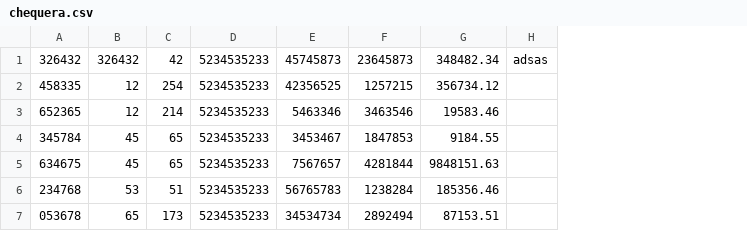
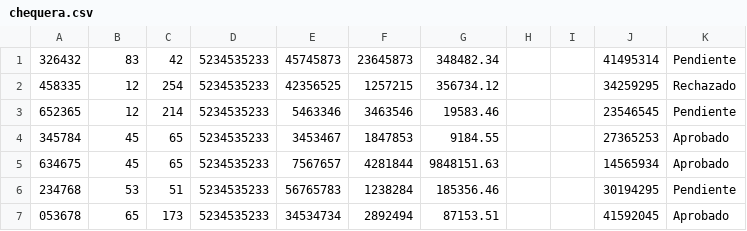
Before and after one commit to MatiasGarnica/Sprint4, a CSV file: chequera.csv, drawn as a sheet; removed rows and columns are numbered as before the commit, all else as after; the diff names each change by its address in the sheet, - before the commit and + after, or states it on an @@ line.

```diff
--- a/chequera.csv
+++ b/chequera.csv
-column H, row 1: adsas
+column H, empty
+column I, empty
+column J, rows 1-7: 41495314 | 34259295 | 23546545 | 27365253 | 14565934 | 30194295 | 41592045
+column K, rows 1-7: Pendiente | Rechazado | Pendiente | Aprobado | Aprobado | Pendiente | Aprobado
-B1: 326432
+B1: 83
```
Also changed, not shown: 1 other file.
